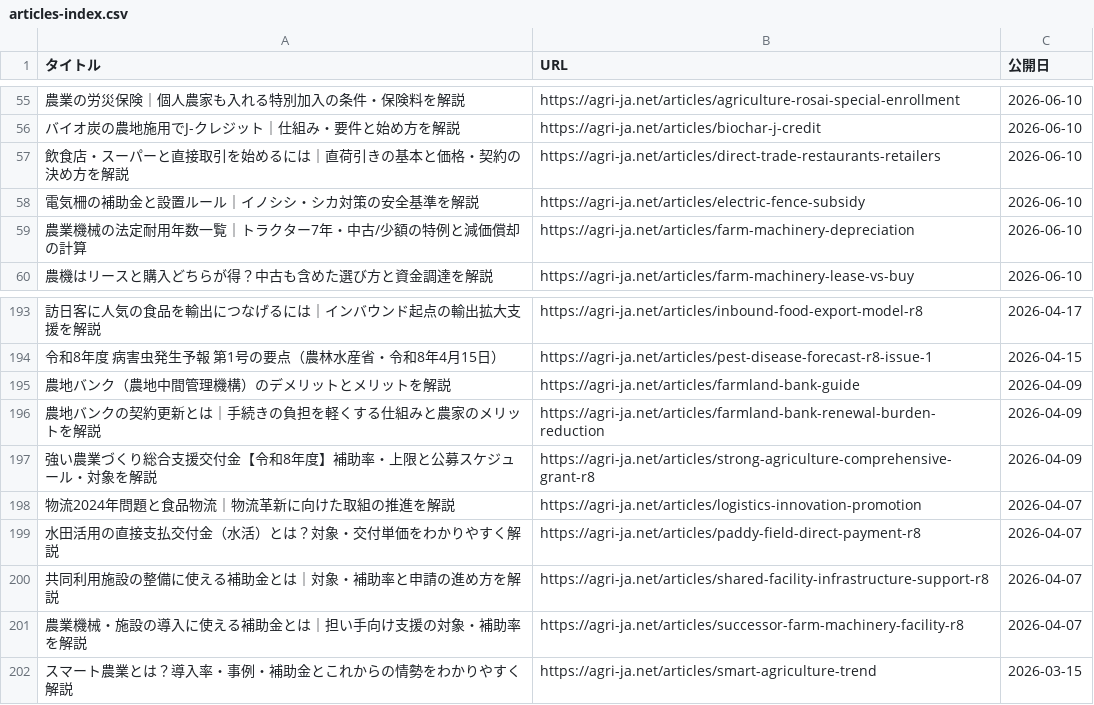
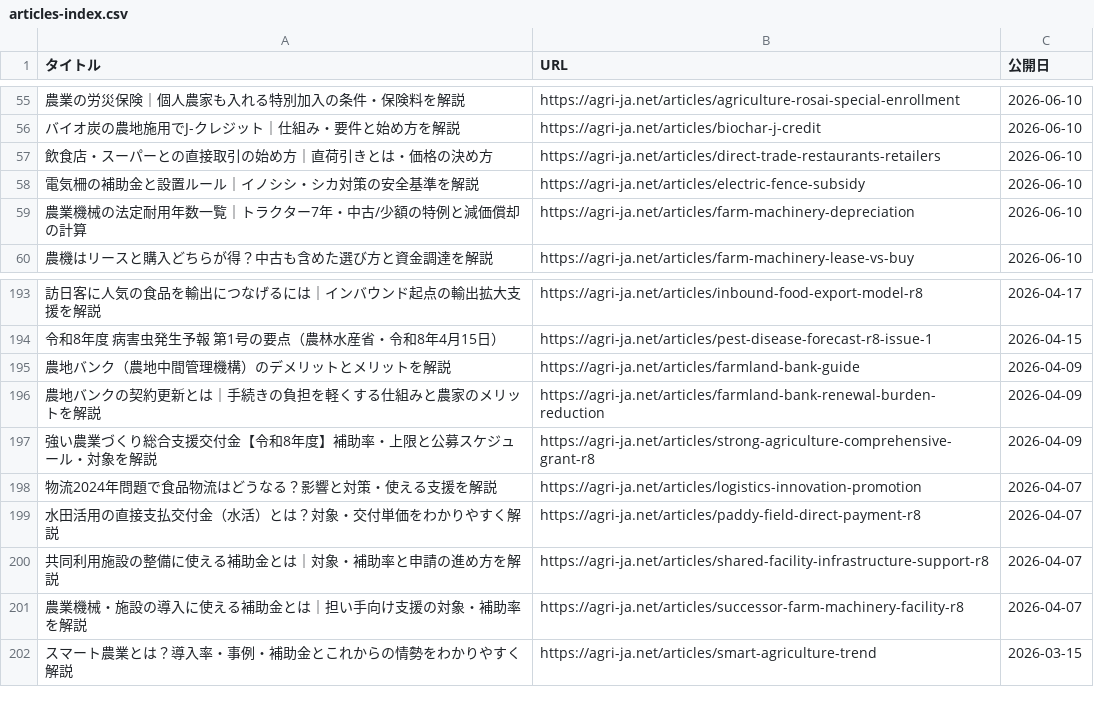
Before and after one commit to agrija2026-create/website, a CSV file: public/articles-index.csv, drawn as a sheet; only a part is shown, gaps mark what is left out; the diff names each change by its address in the sheet, - before the commit and + after, or states it on an @@ line.

```diff
--- a/public/articles-index.csv
+++ b/public/articles-index.csv
-A57 (タイトル): 飲食店・スーパーと直接取引を始めるには｜直荷引きの基本と価格・契約の決め方を解説
+A57 (タイトル): 飲食店・スーパーとの直接取引の始め方｜直荷引きとは・価格の決め方
-A198 (タイトル): 物流2024年問題と食品物流｜物流革新に向けた取組の推進を解説
+A198 (タイトル): 物流2024年問題で食品物流はどうなる？影響と対策・使える支援を解説
```
Also changed, not shown: 3 other files.
